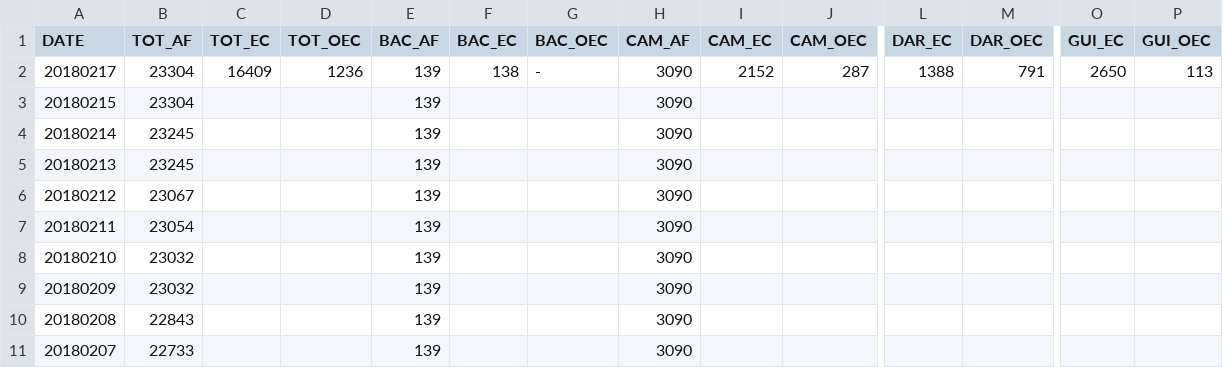
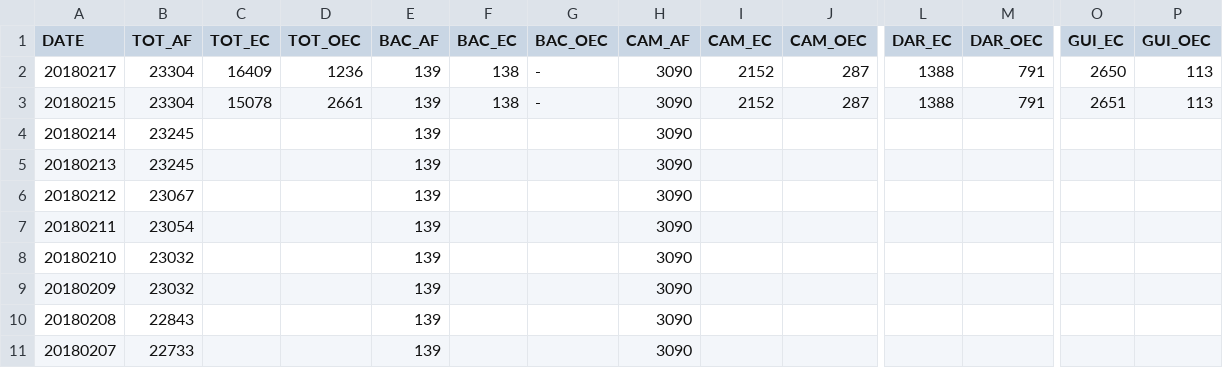
Before and after one commit to jmbangate/code4d, a CSV file: data/mayon/mayonevacaffectedfamperiod.csv, drawn as a sheet; only a part is shown, gaps mark what is left out; the diff names each change by its address in the sheet, - before the commit and + after, or states it on an @@ line.

Commit message:
Update mayonevacaffectedfamperiod.csv

```diff
--- a/data/mayon/mayonevacaffectedfamperiod.csv
+++ b/data/mayon/mayonevacaffectedfamperiod.csv
-C3 (TOT_EC): (empty)
+C3 (TOT_EC): 15078
-D3 (TOT_OEC): (empty)
+D3 (TOT_OEC): 2661
-F3 (BAC_EC): (empty)
+F3 (BAC_EC): 138
-G3 (BAC_OEC): (empty)
+G3 (BAC_OEC): -
-I3 (CAM_EC): (empty)
+I3 (CAM_EC): 2152
-J3 (CAM_OEC): (empty)
+J3 (CAM_OEC): 287
-L3 (DAR_EC): (empty)
+L3 (DAR_EC): 1388
-M3 (DAR_OEC): (empty)
+M3 (DAR_OEC): 791
-O3 (GUI_EC): (empty)
+O3 (GUI_EC): 2651
-P3 (GUI_OEC): (empty)
+P3 (GUI_OEC): 113
```
